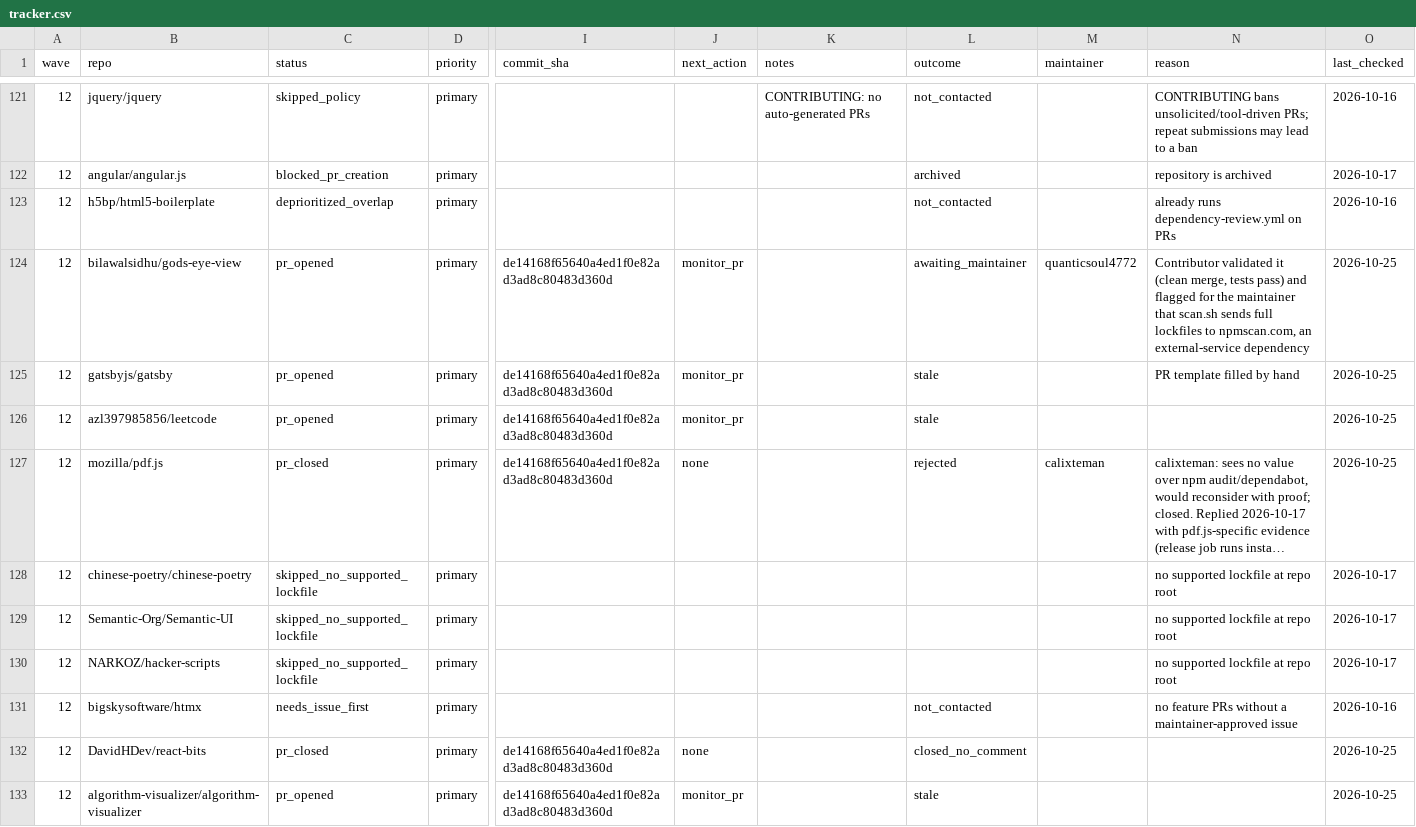
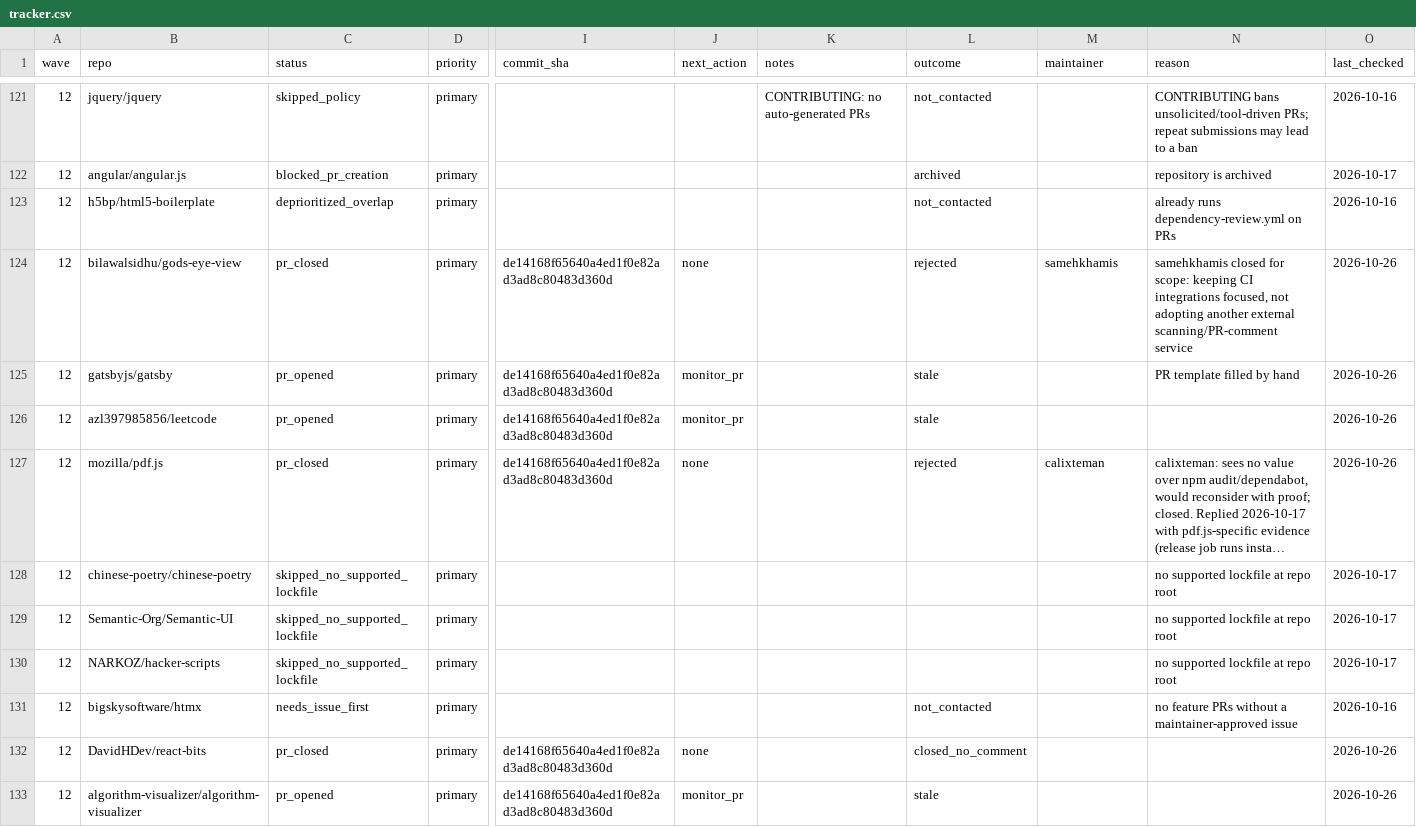
Before and after one commit to NPMscan/npmscan-action, a CSV file: outreach/tracker.csv, drawn as a sheet; only a part is shown, gaps mark what is left out; long unchanged cells end in …; the diff covers the shown part only; the diff names each change by its address in the sheet, - before the commit and + after, or states it on an @@ line.

Commit message:
chore(outreach): record gods-eye-view scope close 2026-10-26
Agent: claude-opus-5.5

```diff
--- a/outreach/tracker.csv
+++ b/outreach/tracker.csv
-C124 (status): pr_opened
+C124 (status): pr_closed
-J124 (next_action): monitor_pr
+J124 (next_action): none
-L124 (outcome): awaiting_maintainer
+L124 (outcome): rejected
-M124 (maintainer): quanticsoul4772
+M124 (maintainer): samehkhamis
-N124 (reason): Contributor validated it (clean merge, tests pass) and flagged for the maintainer that scan.sh sends full lockfiles to npmscan.com, an external-service dependency
+N124 (reason): samehkhamis closed for scope: keeping CI integrations focused, not adopting another external scanning/PR-comment service
-O124:O127 (last_checked): 2026-10-25
+O124:O127 (last_checked): 2026-10-26
-O132:O133 (last_checked): 2026-10-25
+O132:O133 (last_checked): 2026-10-26
```
Also changed, not shown: 90 edited cells elsewhere in this file.
